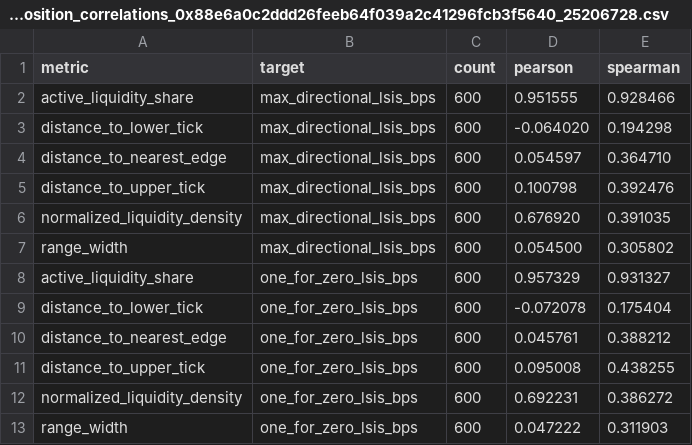
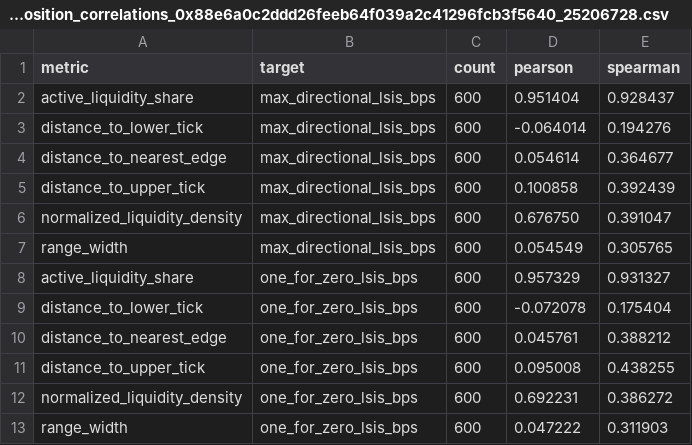
Before and after one commit to rajabinekoo/clmm_liquidity_stability, a CSV file: outputs/usdc_weth_005/snapshot_batch_position_correlations_0x88e6a0c2ddd26feeb64f039a2c41296fcb3f5640_25206728.csv, drawn as a sheet; only a part is shown; the diff covers the shown part only.

```diff
--- a/outputs/usdc_weth_005/snapshot_batch_position_correlations_0x88e6a0c2ddd26feeb64f039a2c41296fcb3f5640_25206728.csv
+++ b/outputs/usdc_weth_005/snapshot_batch_position_correlations_0x88e6a0c2ddd26feeb64f039a2c41296fcb3f5640_25206728.csv
@@ -1,8 +1,8 @@
 metric,target,count,pearson,spearman
-active_liquidity_share,max_directional_lsis_bps,600,0.951555,0.928466
-distance_to_lower_tick,max_directional_lsis_bps,600,-0.064020,0.194298
-distance_to_nearest_edge,max_directional_lsis_bps,600,0.054597,0.364710
-distance_to_upper_tick,max_directional_lsis_bps,600,0.100798,0.392476
-normalized_liquidity_density,max_directional_lsis_bps,600,0.676920,0.391035
-range_width,max_directional_lsis_bps,600,0.054500,0.305802
+active_liquidity_share,max_directional_lsis_bps,600,0.951404,0.928437
+distance_to_lower_tick,max_directional_lsis_bps,600,-0.064014,0.194276
+distance_to_nearest_edge,max_directional_lsis_bps,600,0.054614,0.364677
+distance_to_upper_tick,max_directional_lsis_bps,600,0.100858,0.392439
+normalized_liquidity_density,max_directional_lsis_bps,600,0.676750,0.391047
+range_width,max_directional_lsis_bps,600,0.054549,0.305765
 active_liquidity_share,one_for_zero_lsis_bps,600,0.957329,0.931327
```
Also changed, not shown: 24 edited cells elsewhere in this file, outputs/usdc_weth_005/bidirectional_lsis_0x88e6a0c2ddd26feeb64f039a2c41296fcb3f5640_25206728.csv, outputs/usdc_weth_005/empirical_summary_0x88e6a0c2ddd26feeb64f039a2c41296fcb3f5640_25206728.csv, 23 other files.
